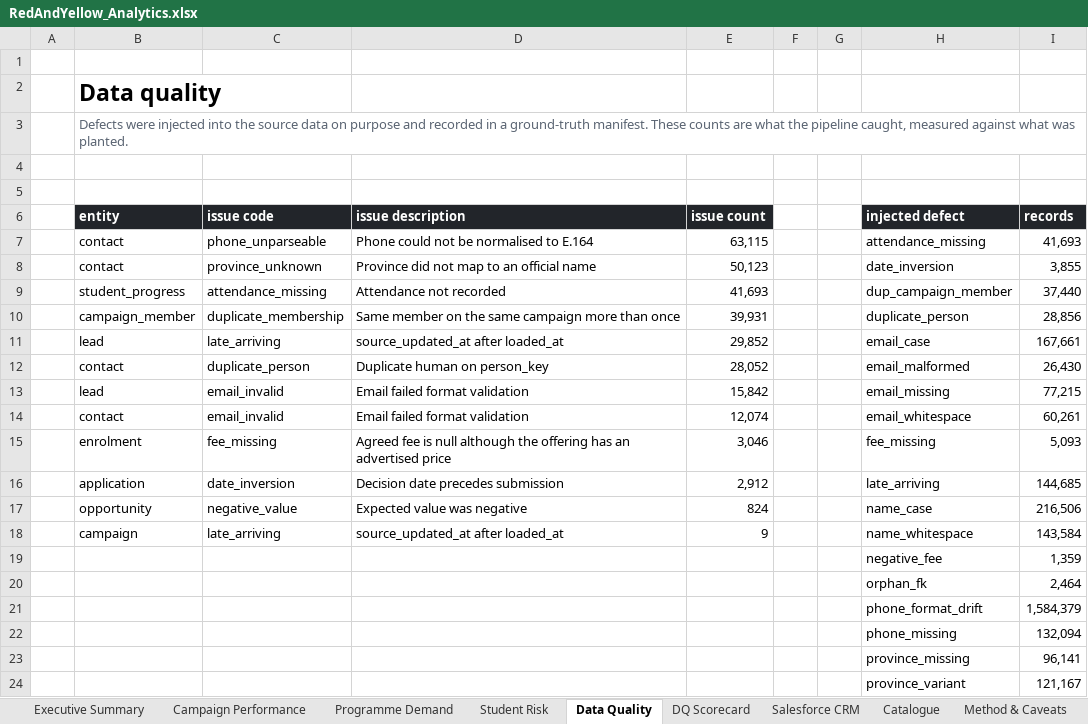
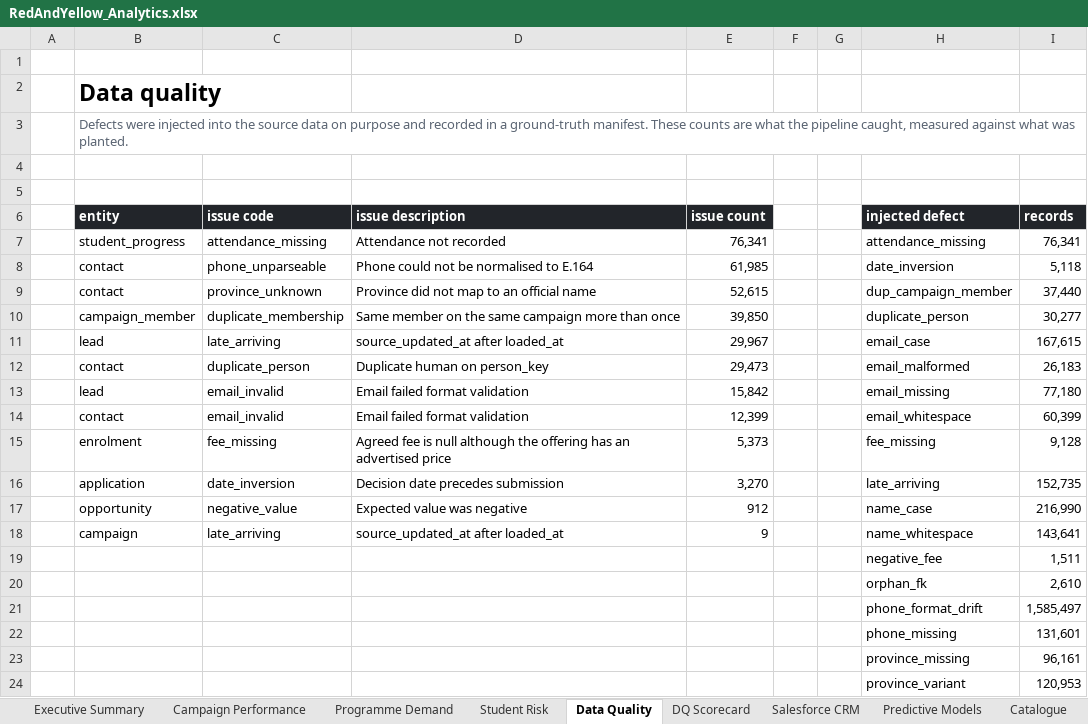
Before and after one commit to anthonyapollis/red-yellow-salesforce-handoff, an Excel workbook: reporting/RedAndYellow_Analytics.xlsx, sheet Data Quality, drawn as a sheet; values as stored, in another font and other column widths than the file's, no borders; charts and pictures not drawn; removed rows and columns are numbered as before the commit, all else as after; the diff names each change by its address in the sheet, - before the commit and + after, or states it on an @@ line.

Commit message:
Give the data real structure, then two models worth having
The Power BI screenshots exposed something bigger than formatting: the
generator drew every outcome as an independent weighted draw, so nothing in the
data predicted anything. Lead status, opportunity stage, application decision
and enrolment status were all unconditional. That is why the at-risk-by-
programme chart was flat at ~13% for every programme, and why the first two
models scored AUC 0.498 and 0.502 with top-decile lift BELOW 1.0. Analysis of
that dataset was analysis of noise.

Outcomes now derive from a latent propensity built from lead source, province,
contactability and campaign channel, carried through the funnel: it drives
conversion, opportunity stage (with price drag, so a R27k postgraduate closes
less readily than a short course), acceptance, and a per-student engagement
latent that drives BOTH attendance and withdrawal. Noise terms are deliberate,
so the ceiling stays realistic.

Measured, not asserted:
  conversion by source        Referral 9.8% vs Walk-in 2.2%
  withdrawal by wk1-4 attend  <65% 21-22% vs 80-100% 9.1%
  lead propensity model       AUC 0.667, top-decile lift 2.17x, base 5.2%
  withdrawal risk model       AUC 0.621, top-decile lift 1.67x, base 12.5%

Mid-0.6s is the honest result for human decisions with this much unexplained
variation. A model claiming 0.95 here would mean a feature had leaked.

Power BI. A registered theme fixes the colours - setting them per visual does
nothing, because Power BI resolves marks from the active theme, which is why
the first build rendered in default blue despite every visual specifying red.
The model was also incomplete against the canonical ERD: it now carries
programme, intake, enquiry, application, enrolment and student alongside the
facts, the four Salesforce CRM tables and both model outputs - 22 tables and 21
relationships, up from 14 and 7. A sixth page carries the models and the
recommendations. 72 visuals over 6 pages, 93 field references validated.

Ebook gains a models chapter with band-separation and feature-importance
figures and an explicit caveat that the structure is synthetic by construction.
Workbook gains a Predictive Models sheet. Ten sheets.

```diff
--- a/reporting/RedAndYellow_Analytics.xlsx (sheet Data Quality)
+++ b/reporting/RedAndYellow_Analytics.xlsx (sheet Data Quality)
+sheet tab: Predictive Models
+row 7:  | student_progress | attendance_missing | Attendance not recorded | 76,341 |  |  | attendance_missing | 76,341
-E8 (issue count): 63,115
+E8 (issue count): 61,985
-H8 (injected defect): attendance_missing
+H8 (injected defect): date_inversion
-I8 (records): 41,693
+I8 (records): 5,118
-E9 (issue count): 50,123
+E9 (issue count): 52,615
-H9 (injected defect): date_inversion
+H9 (injected defect): dup_campaign_member
-I9 (records): 3,855
+I9 (records): 37,440
-row 9:  | student_progress | attendance_missing | Attendance not recorded | 41,693 |  |  | dup_campaign_member | 37,440
-E10 (issue count): 39,931
+E10 (issue count): 39,850
-I10 (records): 28,856
+I10 (records): 30,277
-E11 (issue count): 29,852
+E11 (issue count): 29,967
-I11 (records): 167,661
+I11 (records): 167,615
-E12 (issue count): 28,052
+E12 (issue count): 29,473
-I12 (records): 26,430
+I12 (records): 26,183
-I13 (records): 77,215
+I13 (records): 77,180
-E14 (issue count): 12,074
+E14 (issue count): 12,399
-I14 (records): 60,261
+I14 (records): 60,399
-E15 (issue count): 3,046
+E15 (issue count): 5,373
-I15 (records): 5,093
+I15 (records): 9,128
-E16 (issue count): 2,912
+E16 (issue count): 3,270
-I16 (records): 144,685
+I16 (records): 152,735
-E17 (issue count): 824
+E17 (issue count): 912
-I17 (records): 216,506
+I17 (records): 216,990
-I18 (records): 143,584
+I18 (records): 143,641
-I19 (records): 1,359
+I19 (records): 1,511
-I20 (records): 2,464
+I20 (records): 2,610
-I21 (records): 1,584,379
+I21 (records): 1,585,497
-I22 (records): 132,094
+I22 (records): 131,601
-I23 (records): 96,141
+I23 (records): 96,161
-I24 (records): 121,167
+I24 (records): 120,953
```
Also changed, not shown: sheet Programme Demand, sheet Campaign Performance, sheet Student Risk, sheet DQ Scorecard, sheet Executive Summary, charts or pictures, 54 other files.
